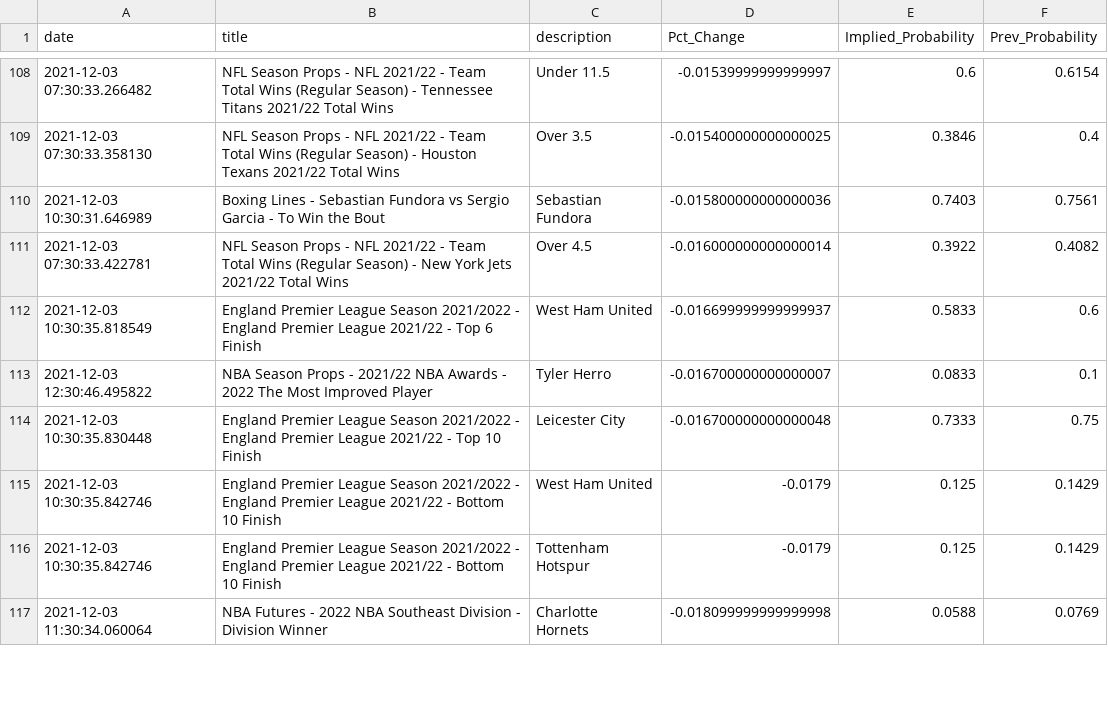
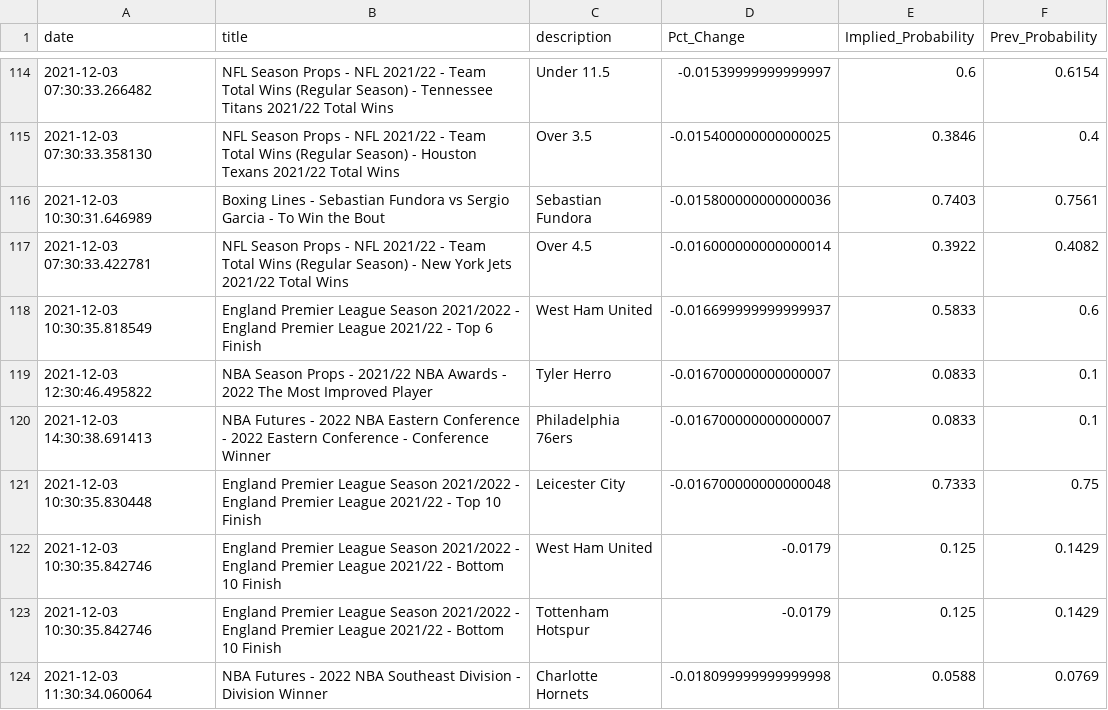
Before and after one commit to aaroncolesmith/bovada, a CSV file: bovada_scatter.csv, drawn as a sheet; only a part is shown, gaps mark what is left out; the diff covers the shown part only; the diff names each change by its address in the sheet, - before the commit and + after, or states it on an @@ line.

Commit message:
colab_commit

```diff
--- a/bovada_scatter.csv
+++ b/bovada_scatter.csv
+row 120: 2021-12-03 14:30:38.691413 | NBA Futures - 2022 NBA Eastern Conference - 2022 Eastern Conference - Conference Winner | Philadelphia 76ers | -0.016700000000000007 | 0.0833 | 0.1
```
Also changed, not shown: 10 added rows, 3 removed rows and 11 moved rows elsewhere in this file.
